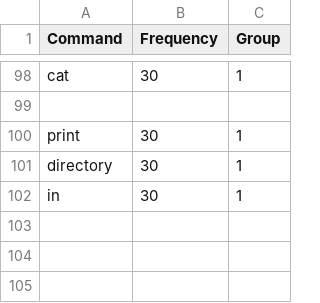
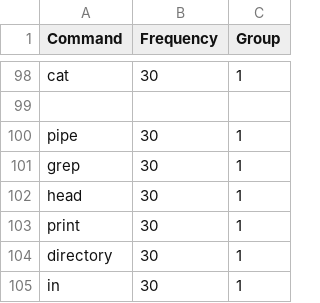
Before and after one commit to lyncisdev/voco, a CSV file: data_creation/commands.csv, drawn as a sheet; only a part is shown, gaps mark what is left out; the diff names each change by its address in the sheet, - before the commit and + after, or states it on an @@ line.

```diff
--- a/data_creation/commands.csv
+++ b/data_creation/commands.csv
+row 100: pipe | 30 | 1
+row 101: grep | 30 | 1
+row 102: head | 30 | 1
```
Also changed, not shown: 2 other files.
